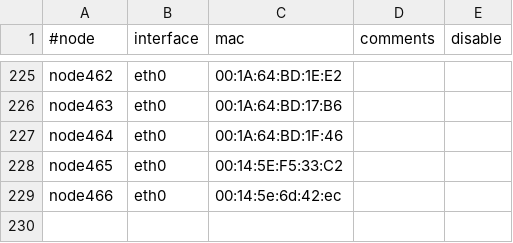
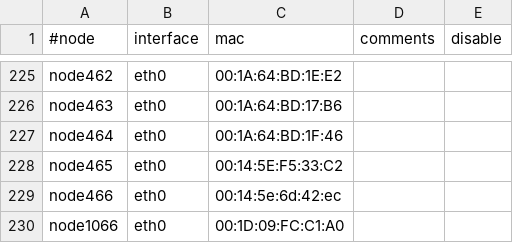
Before and after one commit to broadinstitute/APSGhistory, a CSV file: xcat2/tables/mac.csv, drawn as a sheet; only a part is shown, gaps mark what is left out; the diff names each change by its address in the sheet, - before the commit and + after, or states it on an @@ line.

Commit message:
Added node1066
git-svn-id: https://subversion01.broadinstitute.org/APSG@1042 95e82132-2061-11dd-9cc4-33af95911ecc

```diff
--- a/xcat2/tables/mac.csv
+++ b/xcat2/tables/mac.csv
+row 230: node1066 | eth0 | 00:1D:09:FC:C1:A0
```
Also changed, not shown: xcat2/tables/hosts.csv, xcat2/tables/nodelist.csv, 1 other file.
